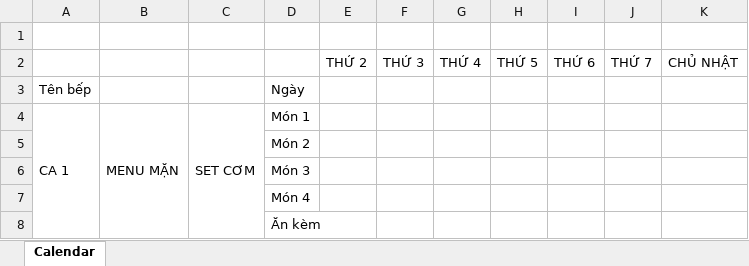
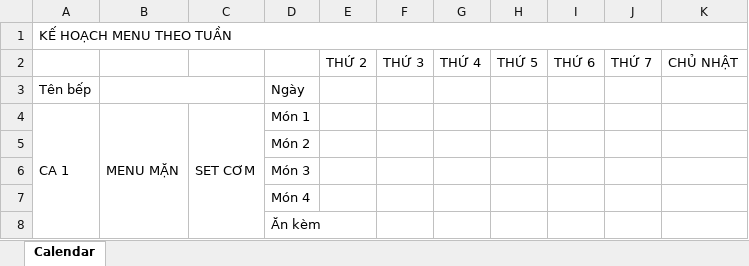
Before and after one commit to GoalCrmApp/InNhanh, an Excel workbook: menu.xlsx, sheet Calendar, drawn as a sheet; only a part is shown; values as stored, in another font and other column widths than the file's, no cell formats; the diff covers the shown part only; the diff names each change by its address in the sheet, - before the commit and + after, or states it on an @@ line.

Commit message:
Add files via upload

```diff
--- a/menu.xlsx (sheet Calendar)
+++ b/menu.xlsx (sheet Calendar)
-A1: (empty)
+A1: KẾ HOẠCH MENU THEO TUẦN
+A1:K1 merged
+B3:C3 merged
```
Also changed, not shown: 12 added rows, 12 removed rows, 3 edited cells and merged cells elsewhere in this sheet, cell formats.
